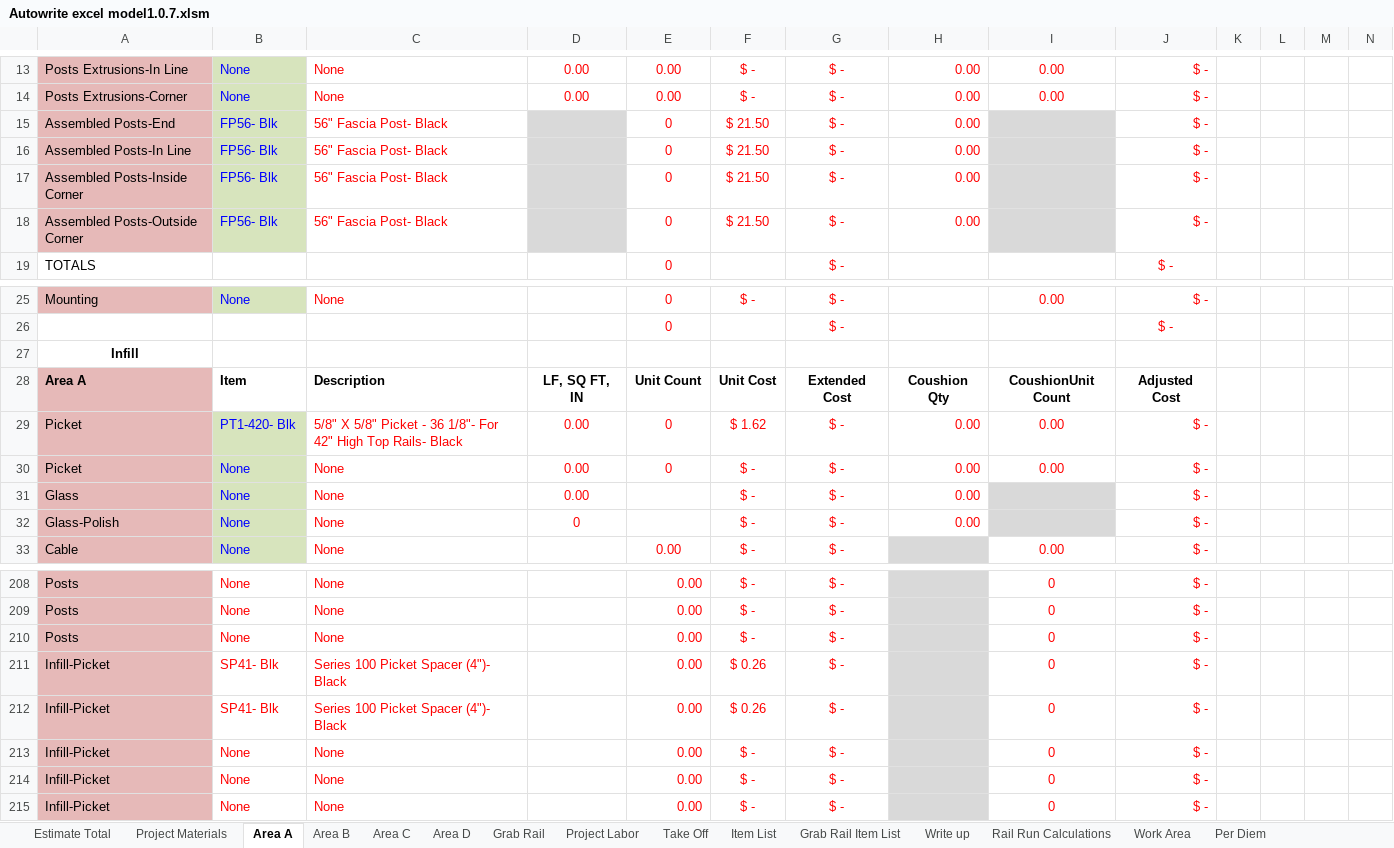
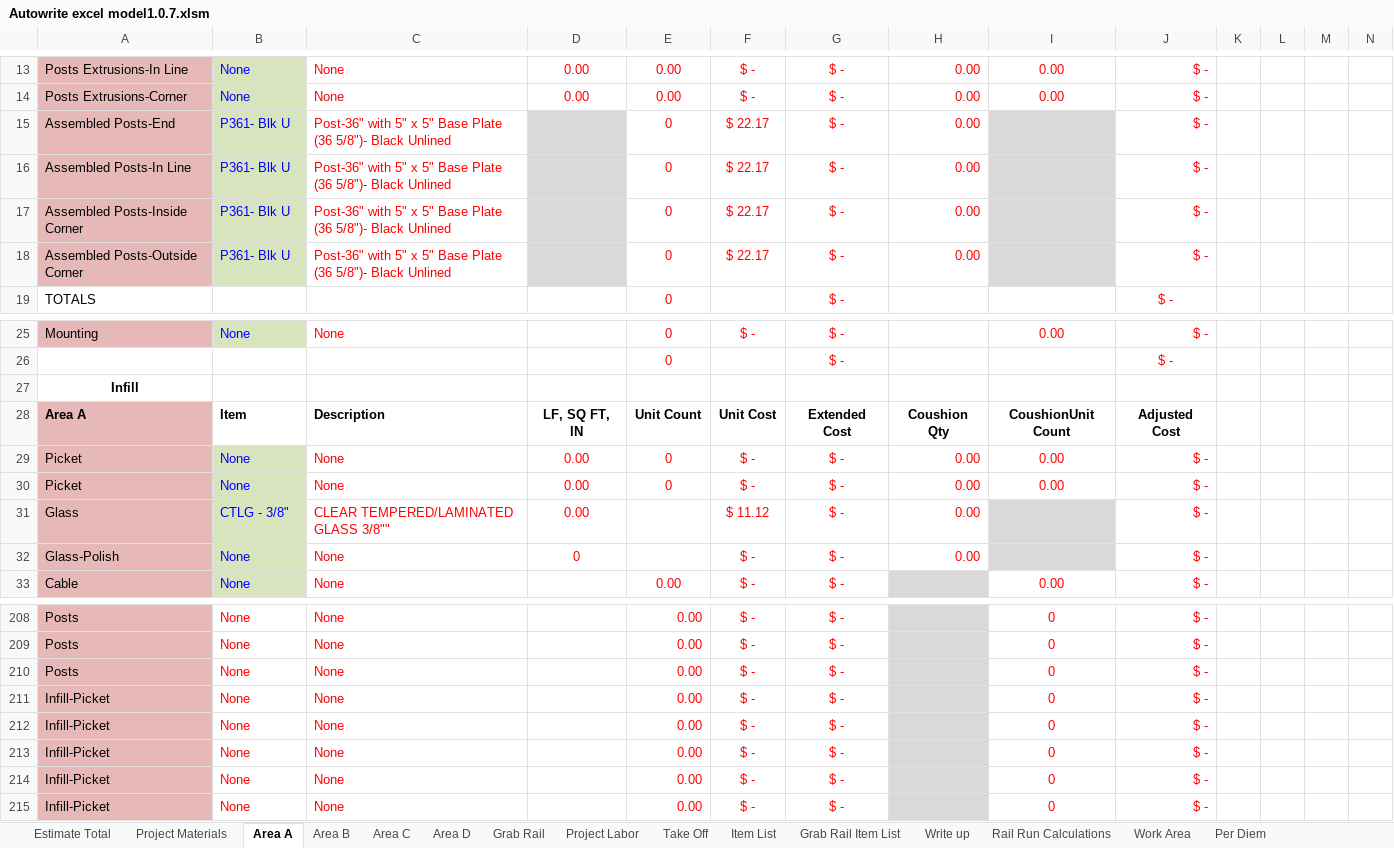
Before and after one commit to yothebob/excel-est-to-proposal, an Excel workbook: Autowrite excel model1.0.7.xlsm, sheet Area A, drawn as a sheet; only a part is shown, gaps mark what is left out; values as stored, in another font and other column widths than the file's, no borders; conditional formats and table styles not drawn; removed rows and columns are numbered as before the commit, all else as after; the diff covers the shown part only; the diff names each change by its address in the sheet, - before the commit and + after, or states it on an @@ line.

```diff
--- a/Autowrite excel model1.0.7.xlsm (sheet Area A)
+++ b/Autowrite excel model1.0.7.xlsm (sheet Area A)
-B15:B18: FP56- Blk
+B15:B18: P361- Blk U
-C15:C18: 56" Fascia Post- Black
+C15:C18: Post-36" with 5" x 5" Base Plate (36 5/8")- Black Unlined
-F15:F18: $ 21.50
+F15:F18: $ 22.17
-row 29: Picket | PT1-420- Blk | 5/8" X 5/8" Picket - 36 1/8"- For 42" High Top Rails- Black | 0.00 | 0 | $ 1.62 | $ - | 0.00 | 0.00 | $ -
+row 30: Picket | None | None | 0.00 | 0 | $ - | $ - | 0.00 | 0.00 | $ -
-B31: None
+B31: CTLG - 3/8"
-C31: None
+C31: CLEAR TEMPERED/LAMINATED GLASS 3/8""
-F31: $ -
+F31: $ 11.12
-B211:B212: SP41- Blk
+B211:B212: None
-C211:C212: Series 100 Picket Spacer (4")- Black
+C211:C212: None
-F211:F212: $ 0.26
+F211:F212: $ -
```
Also changed, not shown: 6 added rows, 6 removed rows and 18 edited cells elsewhere in this sheet, sheet Estimate Total, sheet Area C, sheet Item List, sheet Project Materials, sheet Grab Rail, sheet Project Labor, 3 more sheets, formulas that keep their value, hidden cells, 11 other files.
